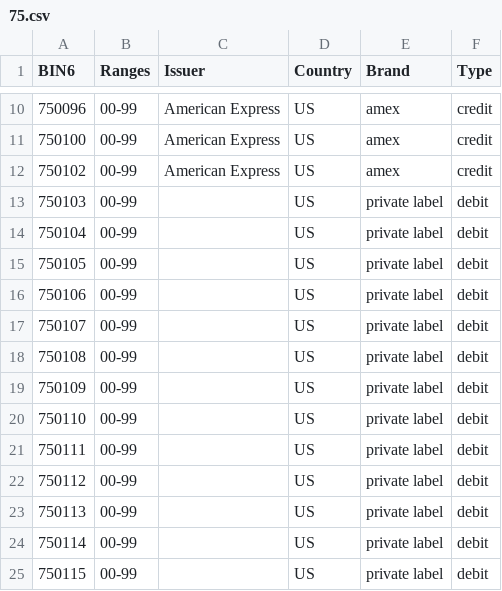
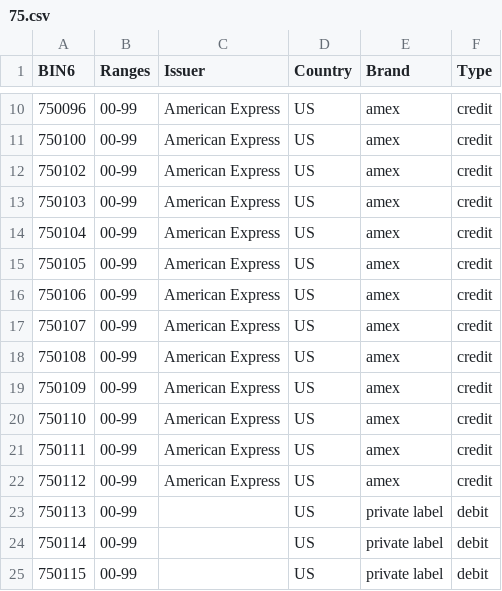
Before and after one commit to Wayproyect/openbiin, a CSV file: functions/data/75.csv, drawn as a sheet; only a part is shown, gaps mark what is left out.

```diff
--- a/functions/data/75.csv
+++ b/functions/data/75.csv
@@ -12,12 +12,12 @@ BIN6,Ranges,Issuer,Country,Brand,Type
 750102,00-99,American Express,US,amex,credit
-750103,00-99,,US,private label,debit
-750104,00-99,,US,private label,debit
-750105,00-99,,US,private label,debit
-750106,00-99,,US,private label,debit
-750107,00-99,,US,private label,debit
-750108,00-99,,US,private label,debit
-750109,00-99,,US,private label,debit
-750110,00-99,,US,private label,debit
-750111,00-99,,US,private label,debit
-750112,00-99,,US,private label,debit
+750103,00-99,American Express,US,amex,credit
+750104,00-99,American Express,US,amex,credit
+750105,00-99,American Express,US,amex,credit
+750106,00-99,American Express,US,amex,credit
+750107,00-99,American Express,US,amex,credit
+750108,00-99,American Express,US,amex,credit
+750109,00-99,American Express,US,amex,credit
+750110,00-99,American Express,US,amex,credit
+750111,00-99,American Express,US,amex,credit
+750112,00-99,American Express,US,amex,credit
 750113,00-99,,US,private label,debit
```
